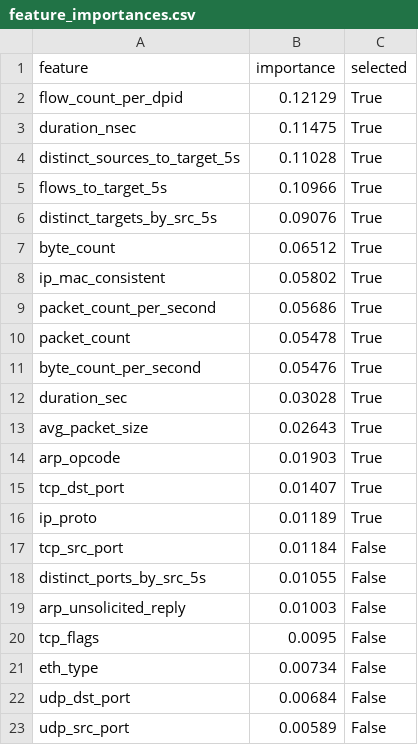
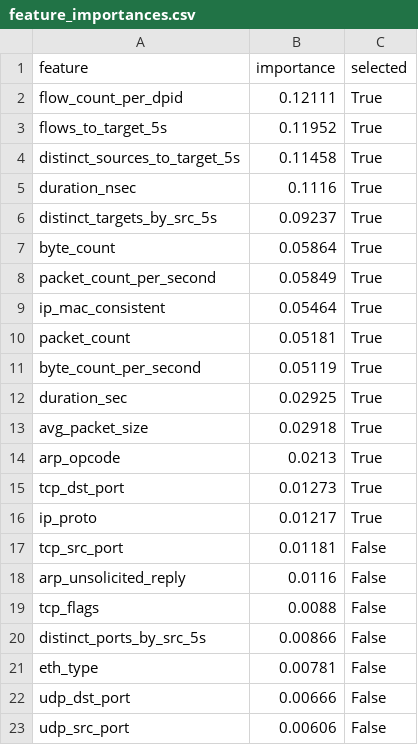
Before and after one commit to clara99gf/sdn-cybersecurity-ml, a CSV file: results/tables/feature_importances.csv, drawn as a sheet.

```diff
--- a/results/tables/feature_importances.csv
+++ b/results/tables/feature_importances.csv
@@ -1,23 +1,23 @@
 feature,importance,selected
-flow_count_per_dpid,0.12129,True
-duration_nsec,0.11475,True
-distinct_sources_to_target_5s,0.11028,True
-flows_to_target_5s,0.10966,True
-distinct_targets_by_src_5s,0.09076,True
-byte_count,0.06512,True
-ip_mac_consistent,0.05802,True
-packet_count_per_second,0.05686,True
-packet_count,0.05478,True
-byte_count_per_second,0.05476,True
-duration_sec,0.03028,True
-avg_packet_size,0.02643,True
-arp_opcode,0.01903,True
-tcp_dst_port,0.01407,True
-ip_proto,0.01189,True
-tcp_src_port,0.01184,False
-distinct_ports_by_src_5s,0.01055,False
-arp_unsolicited_reply,0.01003,False
-tcp_flags,0.0095,False
-eth_type,0.00734,False
-udp_dst_port,0.00684,False
-udp_src_port,0.00589,False
+flow_count_per_dpid,0.12111,True
+flows_to_target_5s,0.11952,True
+distinct_sources_to_target_5s,0.11458,True
+duration_nsec,0.1116,True
+distinct_targets_by_src_5s,0.09237,True
+byte_count,0.05864,True
+packet_count_per_second,0.05849,True
+ip_mac_consistent,0.05464,True
+packet_count,0.05181,True
+byte_count_per_second,0.05119,True
+duration_sec,0.02925,True
+avg_packet_size,0.02918,True
+arp_opcode,0.0213,True
+tcp_dst_port,0.01273,True
+ip_proto,0.01217,True
+tcp_src_port,0.01181,False
+arp_unsolicited_reply,0.0116,False
+tcp_flags,0.0088,False
+distinct_ports_by_src_5s,0.00866,False
+eth_type,0.00781,False
+udp_dst_port,0.00666,False
+udp_src_port,0.00606,False
```
Also changed, not shown: results/tables/computational_cost.csv, results/tables/dataset_summary.csv, 31 other files.
